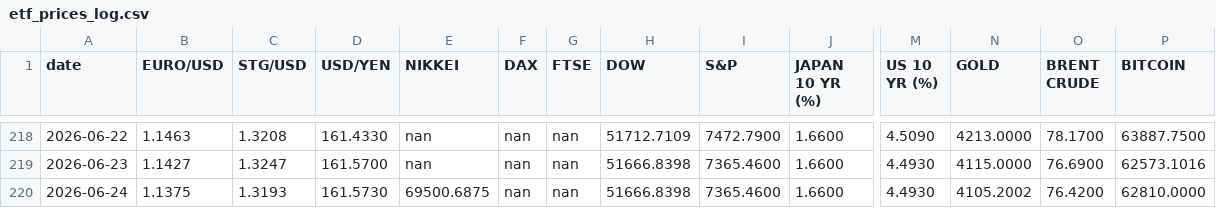
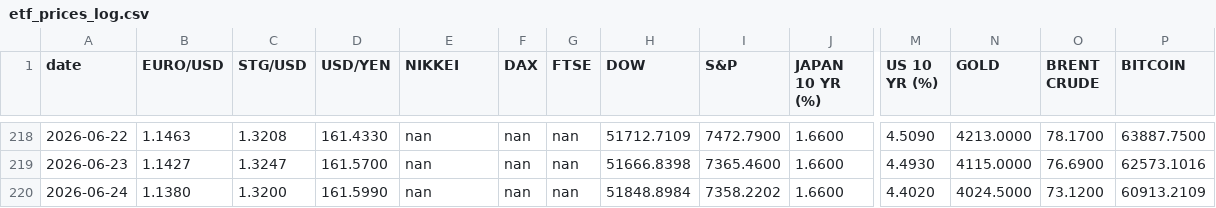
Before and after one commit to zerradwan/MarketJournal, a CSV file: data/etf_prices_log.csv, drawn as a sheet; only a part is shown, gaps mark what is left out; the diff names each change by its address in the sheet, - before the commit and + after, or states it on an @@ line.

```diff
--- a/data/etf_prices_log.csv
+++ b/data/etf_prices_log.csv
-B220 (EURO/USD): 1.1375
+B220 (EURO/USD): 1.1380
-C220 (STG/USD): 1.3193
+C220 (STG/USD): 1.3200
-D220 (USD/YEN): 161.5730
+D220 (USD/YEN): 161.5990
-E220 (NIKKEI): 69500.6875
+E220 (NIKKEI): nan
-H220 (DOW): 51666.8398
+H220 (DOW): 51848.8984
-I220 (S&P): 7365.4600
+I220 (S&P): 7358.2202
-M220 (US 10 YR (%)): 4.4930
+M220 (US 10 YR (%)): 4.4020
-N220 (GOLD): 4105.2002
+N220 (GOLD): 4024.5000
-O220 (BRENT CRUDE): 76.4200
+O220 (BRENT CRUDE): 73.1200
-P220 (BITCOIN): 62810.0000
+P220 (BITCOIN): 60913.2109
```
